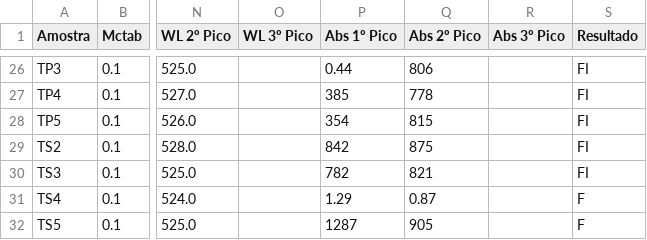
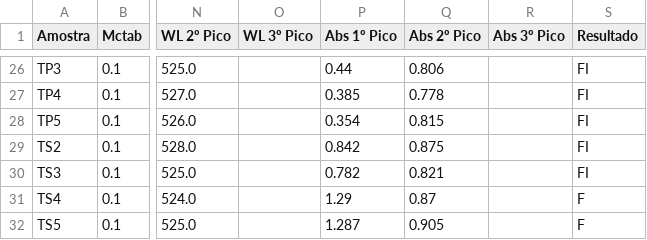
Before and after one commit to pedrozanineli/redes-neurais-nanorods, a CSV file: dados tratados/v1/data.csv, drawn as a sheet; only a part is shown, gaps mark what is left out; the diff covers the shown part only; the diff names each change by its address in the sheet, - before the commit and + after, or states it on an @@ line.

```diff
--- a/dados tratados/v1/data.csv
+++ b/dados tratados/v1/data.csv
-Q26 (Abs 2º Pico): 806
+Q26 (Abs 2º Pico): 0.806
-P27 (Abs 1º Pico): 385
+P27 (Abs 1º Pico): 0.385
-Q27 (Abs 2º Pico): 778
+Q27 (Abs 2º Pico): 0.778
-P28 (Abs 1º Pico): 354
+P28 (Abs 1º Pico): 0.354
-Q28 (Abs 2º Pico): 815
+Q28 (Abs 2º Pico): 0.815
-P29 (Abs 1º Pico): 842
+P29 (Abs 1º Pico): 0.842
-Q29 (Abs 2º Pico): 875
+Q29 (Abs 2º Pico): 0.875
-P30 (Abs 1º Pico): 782
+P30 (Abs 1º Pico): 0.782
-Q30 (Abs 2º Pico): 821
+Q30 (Abs 2º Pico): 0.821
-P32 (Abs 1º Pico): 1287
+P32 (Abs 1º Pico): 1.287
-Q32 (Abs 2º Pico): 905
+Q32 (Abs 2º Pico): 0.905
```
Also changed, not shown: 32 edited cells elsewhere in this file, 10 other files.
